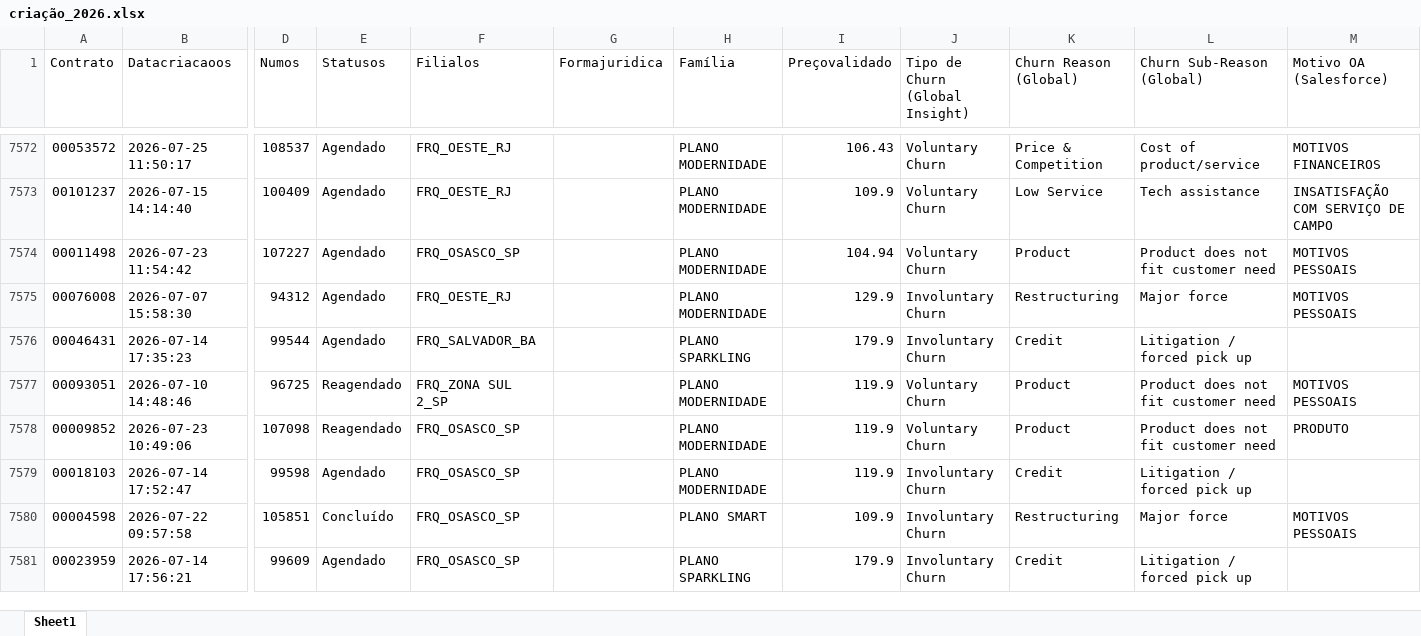
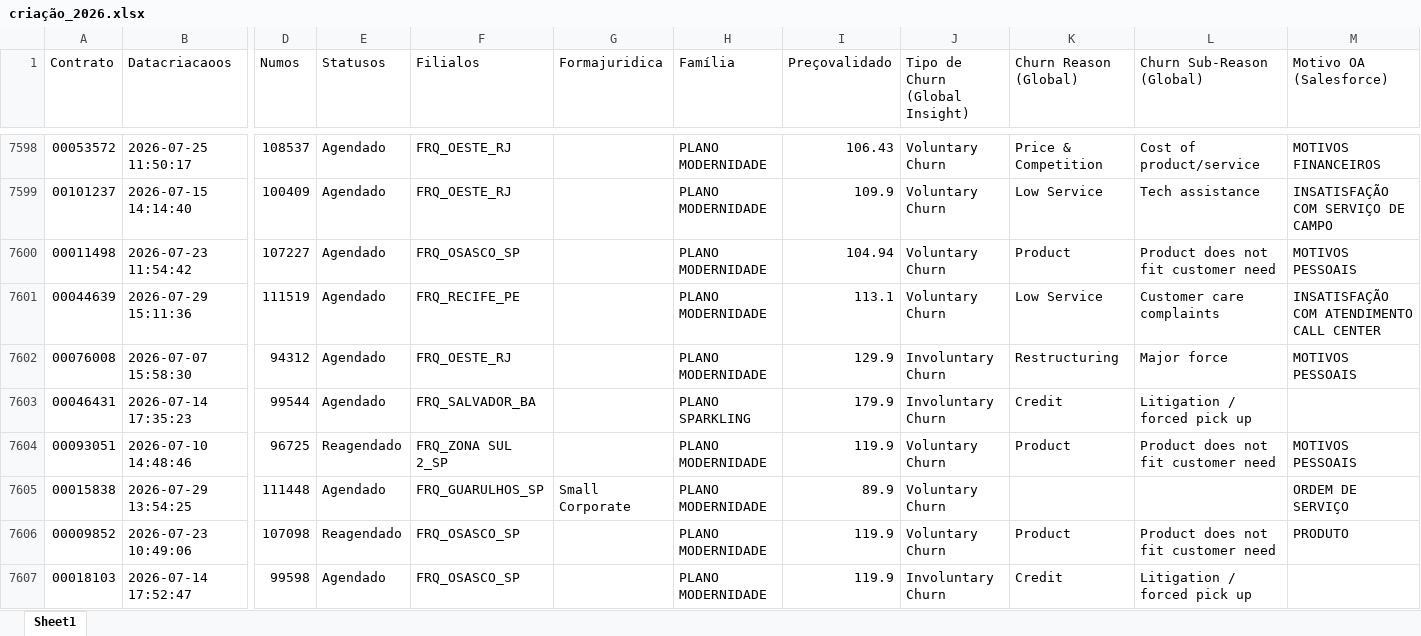
Before and after one commit to pedrofregulhe/churn_brazil, an Excel workbook: criação_2026.xlsx, sheet Sheet1, drawn as a sheet; only a part is shown, gaps mark what is left out; the shorter side is filled out with more unchanged rows; values as stored, in another font and other column widths than the file's, no cell formats; rows hold the shown columns only; the diff covers the shown part only; the diff names each change by its address in the sheet, - before the commit and + after, or states it on an @@ line.

```diff
--- a/criação_2026.xlsx (sheet Sheet1)
+++ b/criação_2026.xlsx (sheet Sheet1)
+row 7601: 00044639 | 2026-07-29 15:11:36 | 111519 | Agendado | FRQ_RECIFE_PE |  | PLANO MODERNIDADE | 113.1 | Voluntary Churn | Low Service | Customer care complaints | INSATISFAÇÃO COM ATENDIMENTO CALL CENTER
+row 7605: 00015838 | 2026-07-29 13:54:25 | 111448 | Agendado | FRQ_GUARULHOS_SP | Small Corporate | PLANO MODERNIDADE | 89.9 | Voluntary Churn |  |  | ORDEM DE SERVIÇO
```
Also changed, not shown: 29 added rows and 84 edited cells elsewhere in this sheet, cell formats, backlog_churn.xlsx, churn_2026.xlsx, 3 other files.
